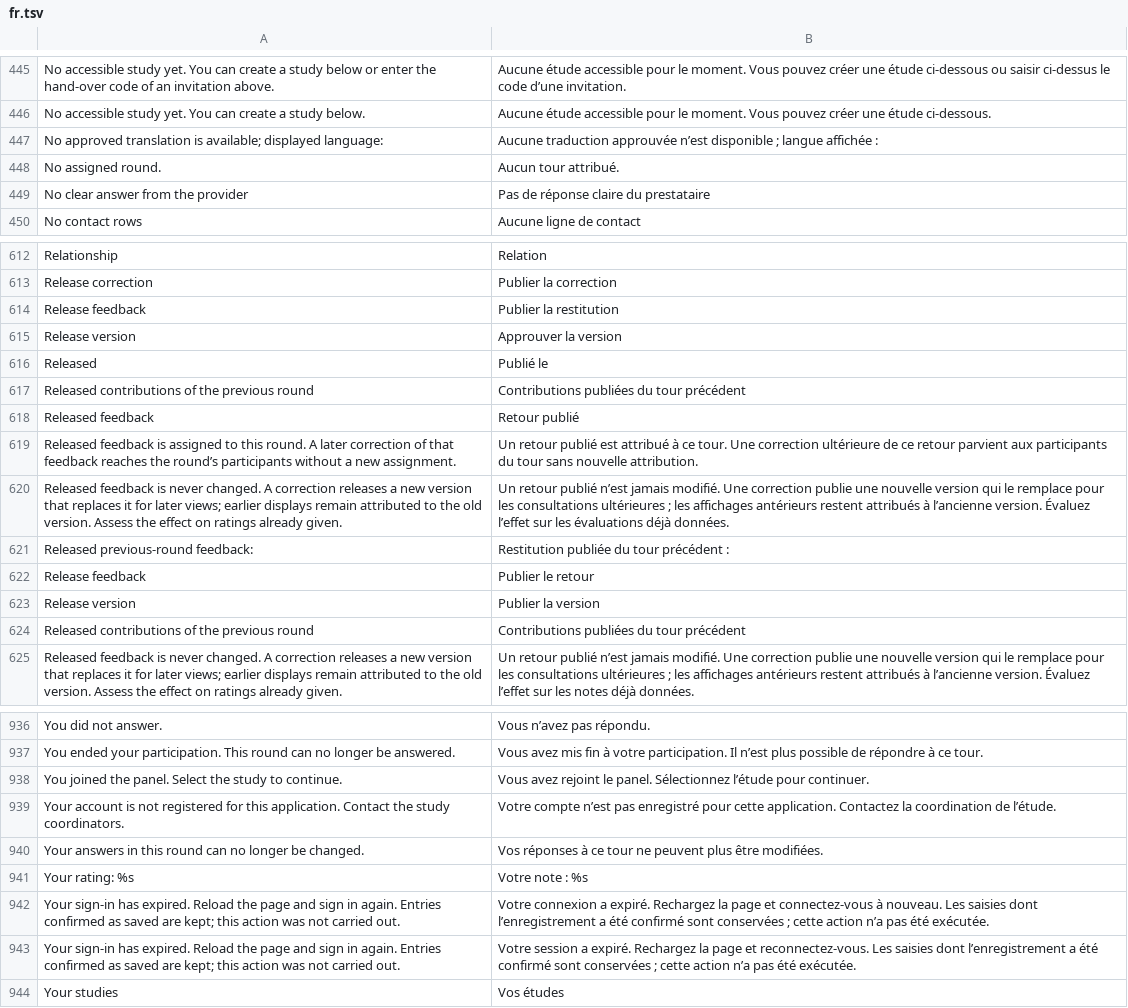
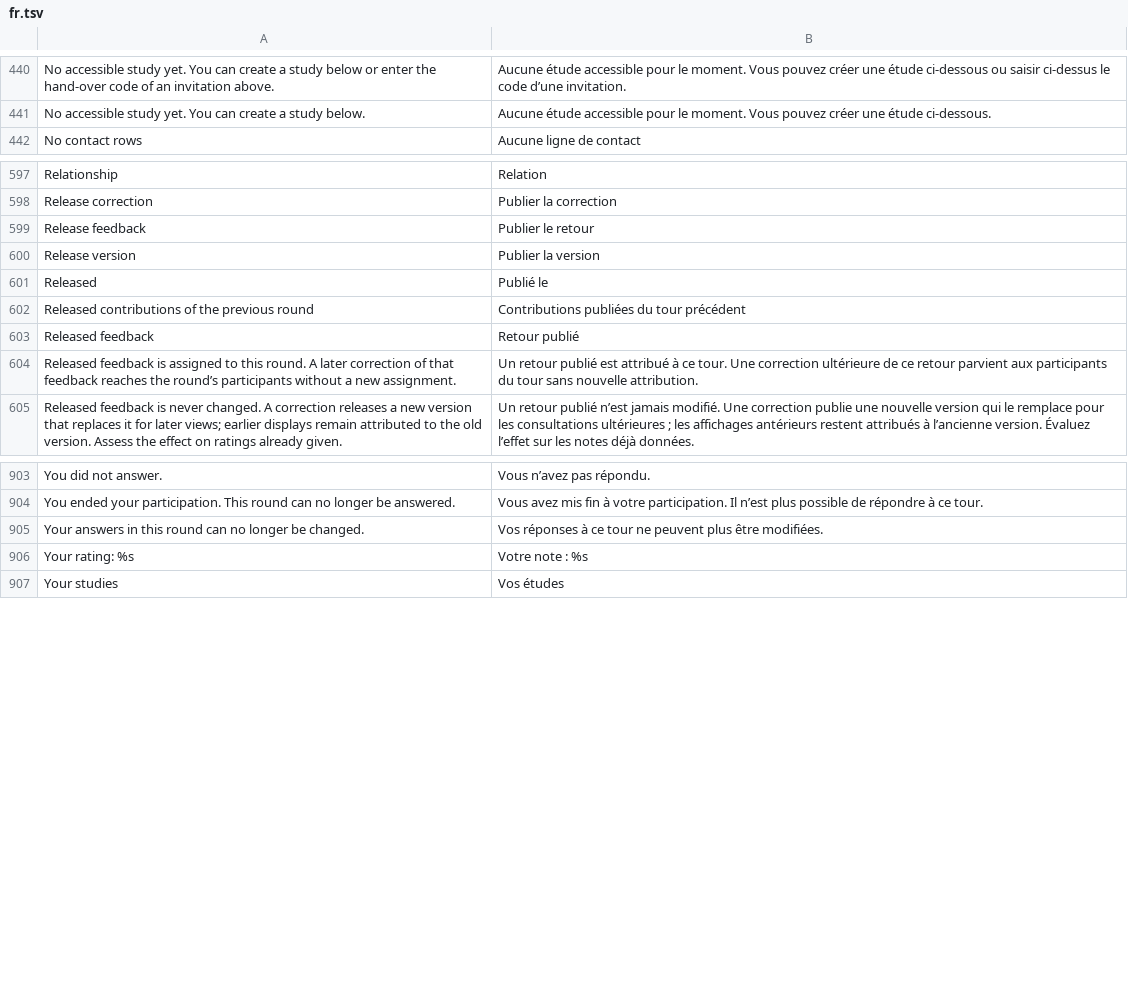
Before and after one commit to CTTIR/delphyR, a TSV file: packages/delphyrApp/inst/i18n/fr.tsv, drawn as a sheet; only a part is shown, gaps mark what is left out; the diff covers the shown part only.

Commit message:
Keep one French entry and one registry line per interface key
Merging the audit lanes left 39 keys twice in fr.tsv, 26 of them with
the wording from before the French terminology was unified, so the
catalog refused to load. Each key now keeps the unified wording. The
key registry also kept 26 keys no screen uses any more and 11 repeated
lines.

```diff
--- a/packages/delphyrApp/inst/i18n/fr.tsv
+++ b/packages/delphyrApp/inst/i18n/fr.tsv
@@ -446,5 +441,2 @@ No accessible study yet. You can create a study below or enter the hand-over cod
 No accessible study yet. You can create a study below.	Aucune étude accessible pour le moment. Vous pouvez créer une étude ci-dessous.
-No approved translation is available; displayed language:	Aucune traduction approuvée n’est disponible ; langue affichée :
-No assigned round.	Aucun tour attribué.
-No clear answer from the provider	Pas de réponse claire du prestataire
 No contact rows	Aucune ligne de contact
@@ -613,4 +598,4 @@ Relationship	Relation
 Release correction	Publier la correction
-Release feedback	Publier la restitution
-Release version	Approuver la version
+Release feedback	Publier le retour
+Release version	Publier la version
 Released	Publié le
@@ -619,7 +604,2 @@ Released feedback	Retour publié
 Released feedback is assigned to this round. A later correction of that feedback reaches the round’s participants without a new assignment.	Un retour publié est attribué à ce tour. Une correction ultérieure de ce retour parvient aux participants du tour sans nouvelle attribution.
-Released feedback is never changed. A correction releases a new version that replaces it for later views; earlier displays remain attributed to the old version. Assess the effect on ratings already given.	Un retour publié n’est jamais modifié. Une correction publie une nouvelle version qui le remplace pour les consultations ultérieures ; les affichages antérieurs restent attribués à l’ancienne version. Évaluez l’effet sur les évaluations déjà données.
-Released previous-round feedback:	Restitution publiée du tour précédent :
-Release feedback	Publier le retour
-Release version	Publier la version
-Released contributions of the previous round	Contributions publiées du tour précédent
 Released feedback is never changed. A correction releases a new version that replaces it for later views; earlier displays remain attributed to the old version. Assess the effect on ratings already given.	Un retour publié n’est jamais modifié. Une correction publie une nouvelle version qui le remplace pour les consultations ultérieures ; les affichages antérieurs restent attribués à l’ancienne version. Évaluez l’effet sur les notes déjà données.
@@ -937,8 +904,4 @@ You did not answer.	Vous n’avez pas répondu.
 You ended your participation. This round can no longer be answered.	Vous avez mis fin à votre participation. Il n’est plus possible de répondre à ce tour.
-You joined the panel. Select the study to continue.	Vous avez rejoint le panel. Sélectionnez l’étude pour continuer.
-Your account is not registered for this application. Contact the study coordinators.	Votre compte n’est pas enregistré pour cette application. Contactez la coordination de l’étude.
 Your answers in this round can no longer be changed.	Vos réponses à ce tour ne peuvent plus être modifiées.
 Your rating: %s	Votre note : %s
-Your sign-in has expired. Reload the page and sign in again. Entries confirmed as saved are kept; this action was not carried out.	Votre connexion a expiré. Rechargez la page et connectez-vous à nouveau. Les saisies dont l’enregistrement a été confirmé sont conservées ; cette action n’a pas été exécutée.
-Your sign-in has expired. Reload the page and sign in again. Entries confirmed as saved are kept; this action was not carried out.	Votre session a expiré. Rechargez la page et reconnectez-vous. Les saisies dont l’enregistrement a été confirmé sont conservées ; cette action n’a pas été exécutée.
 Your studies	Vos études
```
Also changed, not shown: 28 removed rows, 1 moved row and 14 edited cells elsewhere in this file, 1 other file.
